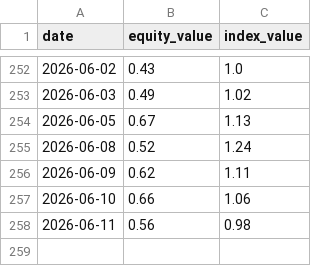
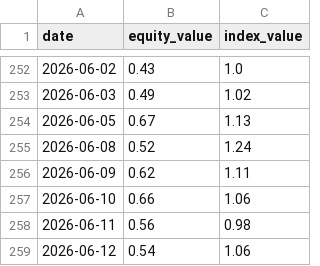
Before and after one commit to taeho-kim-0518/macro-crawling, a CSV file: put_call_ratio.csv, drawn as a sheet; only a part is shown, gaps mark what is left out; the diff names each change by its address in the sheet, - before the commit and + after, or states it on an @@ line.

```diff
--- a/put_call_ratio.csv
+++ b/put_call_ratio.csv
+row 259: 2026-06-12 | 0.54 | 1.06
```
